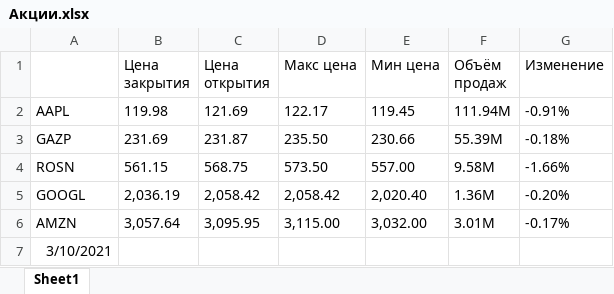
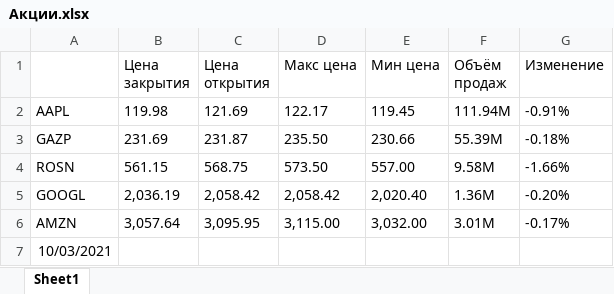
Before and after one commit to Nikineru/Stocks-bot, an Excel workbook: Акции.xlsx, sheet Sheet1, drawn as a sheet; values as stored, in another font and other column widths than the file's, no borders; the diff names each change by its address in the sheet, - before the commit and + after, or states it on an @@ line.

```diff
--- a/Акции.xlsx (sheet Sheet1)
+++ b/Акции.xlsx (sheet Sheet1)
-A7: 3/10/2021
+A7: 10/03/2021
```
Also changed, not shown: 2 other files.
